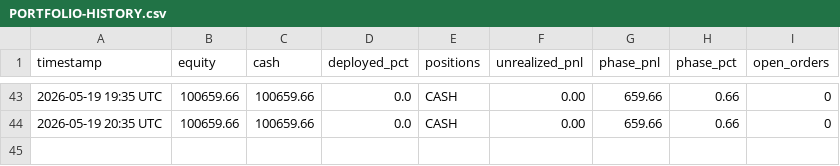
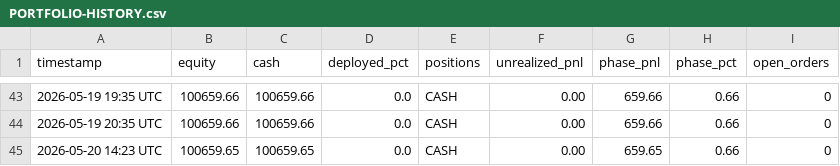
Before and after one commit to souhail123456/trading-bot, a CSV file: memory/PORTFOLIO-HISTORY.csv, drawn as a sheet; only a part is shown, gaps mark what is left out; the diff names each change by its address in the sheet, - before the commit and + after, or states it on an @@ line.

Commit message:
Market open 2026-05-20

```diff
--- a/memory/PORTFOLIO-HISTORY.csv
+++ b/memory/PORTFOLIO-HISTORY.csv
+row 45: 2026-05-20 14:23 UTC | 100659.65 | 100659.65 | 0.0 | CASH | 0.00 | 659.65 | 0.66 | 0
```
Also changed, not shown: 2 other files.
